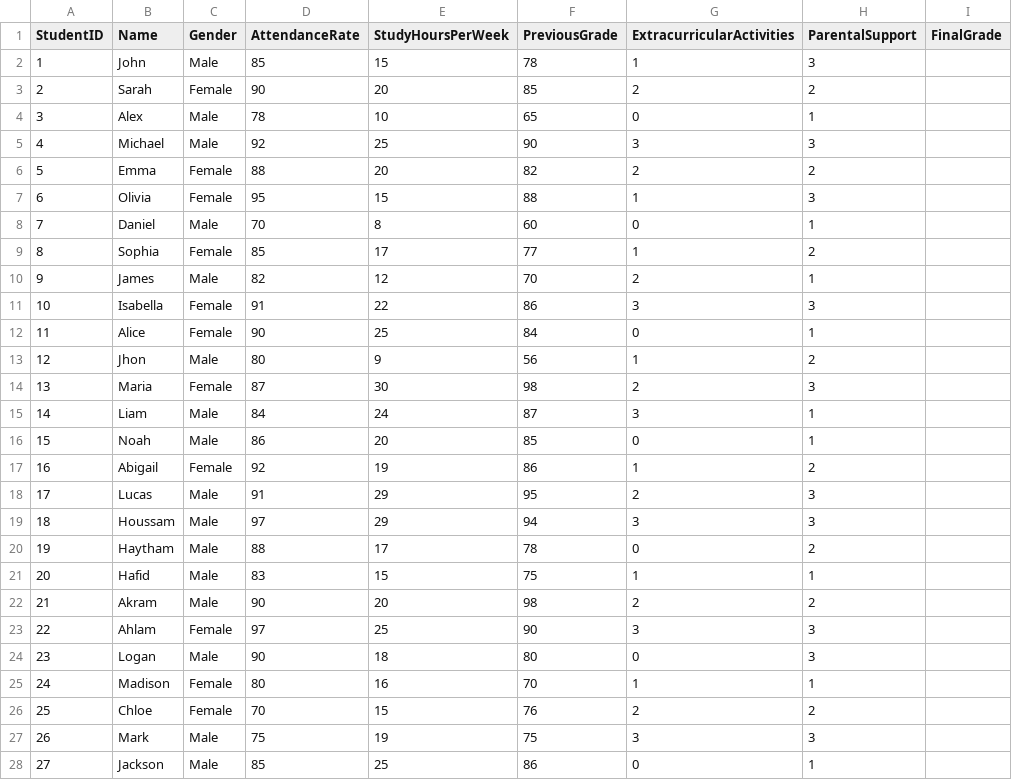
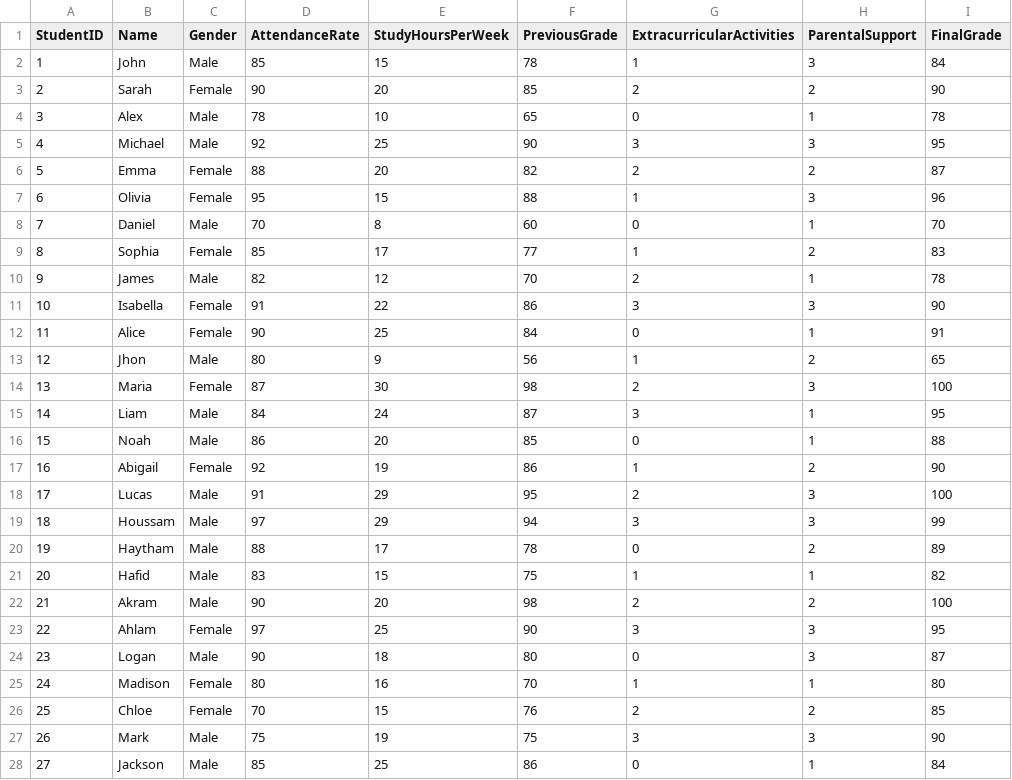
Before and after one commit to houssam-source/Student_Performance, a CSV file: student_performance.csv, drawn as a sheet; only a part is shown; the diff covers the shown part only.

Commit message:
Update student_performance.csv

```diff
--- a/student_performance.csv
+++ b/student_performance.csv
@@ -1,28 +1,28 @@
 StudentID,Name,Gender,AttendanceRate,StudyHoursPerWeek,PreviousGrade,ExtracurricularActivities,ParentalSupport,FinalGrade
-1,John,Male,85,15,78,1,3
-2,Sarah,Female,90,20,85,2,2
-3,Alex,Male,78,10,65,0,1
-4,Michael,Male,92,25,90,3,3
-5,Emma,Female,88,20,82,2,2
-6,Olivia,Female,95,15,88,1,3
-7,Daniel,Male,70,8,60,0,1
-8,Sophia,Female,85,17,77,1,2
-9,James,Male,82,12,70,2,1
-10,Isabella,Female,91,22,86,3,3
-11,Alice,Female,90,25,84,0,1
-12,Jhon,Male,80,9,56,1,2
-13,Maria,Female,87,30,98,2,3
-14,Liam,Male,84,24,87,3,1
-15,Noah,Male,86,20,85,0,1
-16,Abigail,Female,92,19,86,1,2
-17,Lucas,Male,91,29,95,2,3
-18,Houssam,Male,97,29,94,3,3
-19,Haytham,Male,88,17,78,0,2
-20,Hafid,Male,83,15,75,1,1
-21,Akram,Male,90,20,98,2,2
-22,Ahlam,Female,97,25,90,3,3
-23,Logan,Male,90,18,80,0,3
-24,Madison,Female,80,16,70,1,1
-25,Chloe,Female,70,15,76,2,2
-26,Mark,Male,75,19,75,3,3
-27,Jackson,Male,85,25,86,0,1
+1,John,Male,85,15,78,1,3,84
+2,Sarah,Female,90,20,85,2,2,90
+3,Alex,Male,78,10,65,0,1,78
+4,Michael,Male,92,25,90,3,3,95
+5,Emma,Female,88,20,82,2,2,87
+6,Olivia,Female,95,15,88,1,3,96
+7,Daniel,Male,70,8,60,0,1,70
+8,Sophia,Female,85,17,77,1,2,83
+9,James,Male,82,12,70,2,1,78
+10,Isabella,Female,91,22,86,3,3,90
+11,Alice,Female,90,25,84,0,1,91
+12,Jhon,Male,80,9,56,1,2,65
+13,Maria,Female,87,30,98,2,3,100
+14,Liam,Male,84,24,87,3,1,95
+15,Noah,Male,86,20,85,0,1,88
+16,Abigail,Female,92,19,86,1,2,90
+17,Lucas,Male,91,29,95,2,3,100
+18,Houssam,Male,97,29,94,3,3,99
+19,Haytham,Male,88,17,78,0,2,89
+20,Hafid,Male,83,15,75,1,1,82
+21,Akram,Male,90,20,98,2,2,100
+22,Ahlam,Female,97,25,90,3,3,95
+23,Logan,Male,90,18,80,0,3,87
+24,Madison,Female,80,16,70,1,1,80
+25,Chloe,Female,70,15,76,2,2,85
+26,Mark,Male,75,19,75,3,3,90
+27,Jackson,Male,85,25,86,0,1,84
```
Also changed, not shown: 3 edited cells elsewhere in this file.
